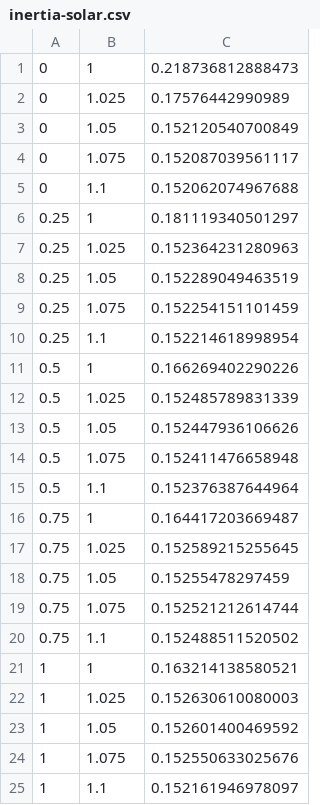
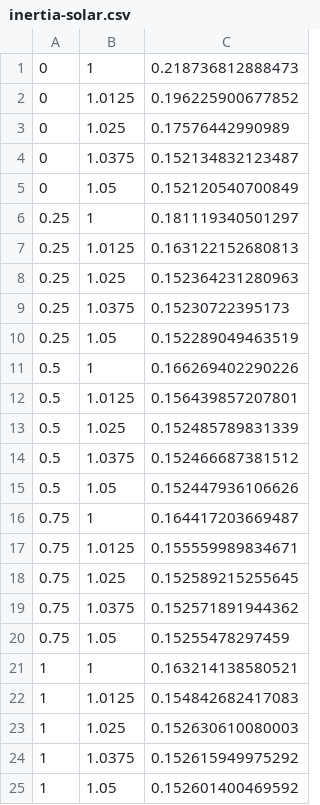
Before and after one commit to PatXue/Grid-Stability-Modeling, a CSV file: Data/inertia-solar.csv, drawn as a sheet; removed rows and columns are numbered as before the commit, all else as after; the diff names each change by its address in the sheet, - before the commit and + after, or states it on an @@ line.

```diff
--- a/Data/inertia-solar.csv
+++ b/Data/inertia-solar.csv
+row 2: 0 | 1.0125 | 0.196225900677852
+row 4: 0 | 1.0375 | 0.152134832123487
-row 4: 0 | 1.075 | 0.152087039561117
-row 5: 0 | 1.1 | 0.152062074967688
+row 7: 0.25 | 1.0125 | 0.163122152680813
+row 9: 0.25 | 1.0375 | 0.15230722395173
-row 9: 0.25 | 1.075 | 0.152254151101459
-row 10: 0.25 | 1.1 | 0.152214618998954
+row 12: 0.5 | 1.0125 | 0.156439857207801
+row 14: 0.5 | 1.0375 | 0.152466687381512
-row 14: 0.5 | 1.075 | 0.152411476658948
-row 15: 0.5 | 1.1 | 0.152376387644964
+row 17: 0.75 | 1.0125 | 0.155559989834671
+row 19: 0.75 | 1.0375 | 0.152571891944362
-row 19: 0.75 | 1.075 | 0.152521212614744
-row 20: 0.75 | 1.1 | 0.152488511520502
+row 22: 1 | 1.0125 | 0.154842682417083
+row 24: 1 | 1.0375 | 0.152615949975292
-row 24: 1 | 1.075 | 0.152550633025676
-row 25: 1 | 1.1 | 0.152161946978097
```
Also changed, not shown: Data/demand-inertia.csv, Data/demand-solar.csv, 11 other files.
